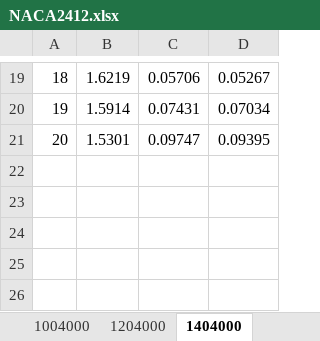
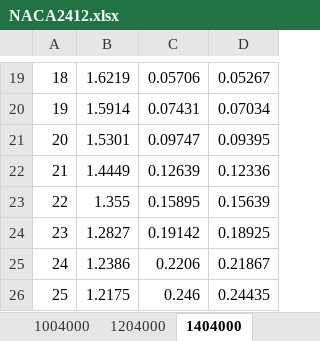
Before and after one commit to eike2d85/Blade_Element_Prop_Calc, an Excel workbook: NACA2412.xlsx, sheet 1404000, drawn as a sheet; only a part is shown, gaps mark what is left out; values as stored, in another font and other column widths than the file's, no borders; the diff names each change by its address in the sheet, - before the commit and + after, or states it on an @@ line.

```diff
--- a/NACA2412.xlsx (sheet 1404000)
+++ b/NACA2412.xlsx (sheet 1404000)
+row 22: 21 | 1.4449 | 0.12639 | 0.12336
+row 23: 22 | 1.355 | 0.15895 | 0.15639
+row 24: 23 | 1.2827 | 0.19142 | 0.18925
+row 25: 24 | 1.2386 | 0.2206 | 0.21867
+row 26: 25 | 1.2175 | 0.246 | 0.24435
```
Also changed, not shown: sheet 1204000, sheet 4000, sheet 1004000, sheet 804000, sheet 604000, Clark_Y.xlsx, Verification_data.xlsx, 27 other files.
